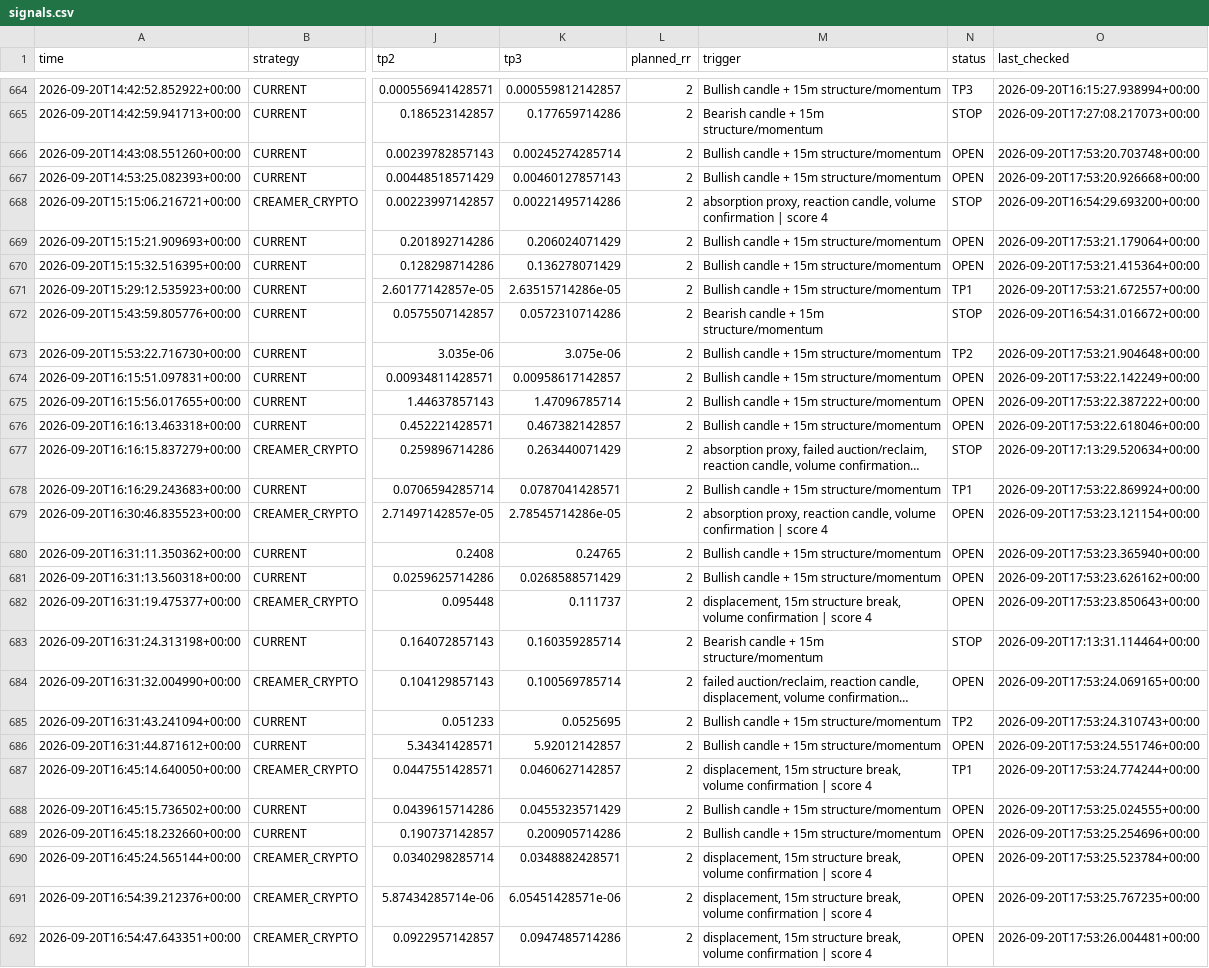
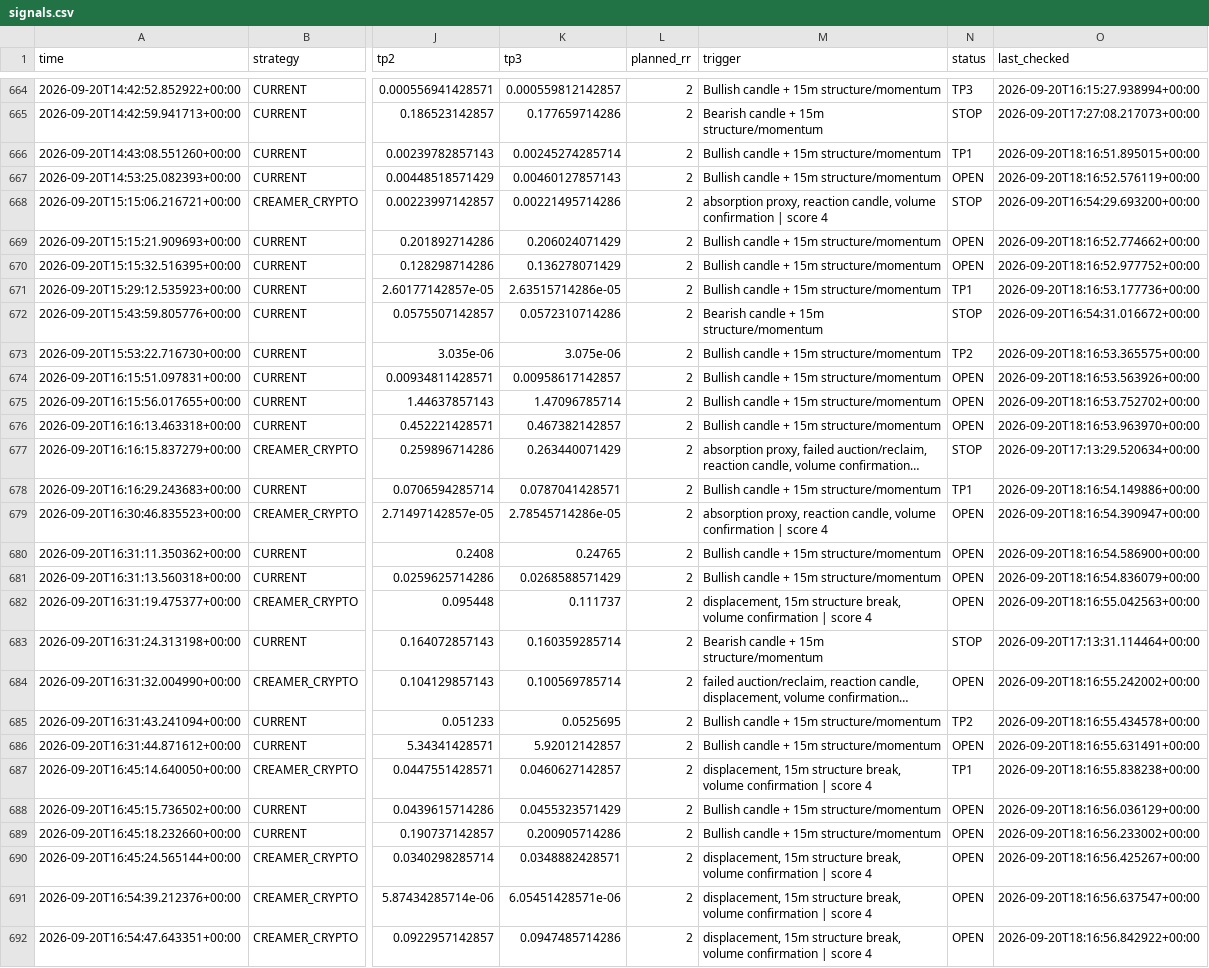
Before and after one commit to kdb9vj98fh-cmd/Crypto-scanner, a CSV file: signals.csv, drawn as a sheet; only a part is shown, gaps mark what is left out; long unchanged cells end in …; the diff covers the shown part only; the diff names each change by its address in the sheet, - before the commit and + after, or states it on an @@ line.

```diff
--- a/signals.csv
+++ b/signals.csv
-N666 (status): OPEN
+N666 (status): TP1
-O666 (last_checked): 2026-09-20T17:53:20.703748+00:00
+O666 (last_checked): 2026-09-20T18:16:51.895015+00:00
-O667 (last_checked): 2026-09-20T17:53:20.926668+00:00
+O667 (last_checked): 2026-09-20T18:16:52.576119+00:00
-O669 (last_checked): 2026-09-20T17:53:21.179064+00:00
+O669 (last_checked): 2026-09-20T18:16:52.774662+00:00
-O670 (last_checked): 2026-09-20T17:53:21.415364+00:00
+O670 (last_checked): 2026-09-20T18:16:52.977752+00:00
-O671 (last_checked): 2026-09-20T17:53:21.672557+00:00
+O671 (last_checked): 2026-09-20T18:16:53.177736+00:00
-O673 (last_checked): 2026-09-20T17:53:21.904648+00:00
+O673 (last_checked): 2026-09-20T18:16:53.365575+00:00
-O674 (last_checked): 2026-09-20T17:53:22.142249+00:00
+O674 (last_checked): 2026-09-20T18:16:53.563926+00:00
-O675 (last_checked): 2026-09-20T17:53:22.387222+00:00
+O675 (last_checked): 2026-09-20T18:16:53.752702+00:00
-O676 (last_checked): 2026-09-20T17:53:22.618046+00:00
+O676 (last_checked): 2026-09-20T18:16:53.963970+00:00
-O678 (last_checked): 2026-09-20T17:53:22.869924+00:00
+O678 (last_checked): 2026-09-20T18:16:54.149886+00:00
-O679 (last_checked): 2026-09-20T17:53:23.121154+00:00
+O679 (last_checked): 2026-09-20T18:16:54.390947+00:00
-O680 (last_checked): 2026-09-20T17:53:23.365940+00:00
+O680 (last_checked): 2026-09-20T18:16:54.586900+00:00
-O681 (last_checked): 2026-09-20T17:53:23.626162+00:00
+O681 (last_checked): 2026-09-20T18:16:54.836079+00:00
-O682 (last_checked): 2026-09-20T17:53:23.850643+00:00
+O682 (last_checked): 2026-09-20T18:16:55.042563+00:00
-O684 (last_checked): 2026-09-20T17:53:24.069165+00:00
+O684 (last_checked): 2026-09-20T18:16:55.242002+00:00
-O685 (last_checked): 2026-09-20T17:53:24.310743+00:00
+O685 (last_checked): 2026-09-20T18:16:55.434578+00:00
-O686 (last_checked): 2026-09-20T17:53:24.551746+00:00
+O686 (last_checked): 2026-09-20T18:16:55.631491+00:00
-O687 (last_checked): 2026-09-20T17:53:24.774244+00:00
+O687 (last_checked): 2026-09-20T18:16:55.838238+00:00
-O688 (last_checked): 2026-09-20T17:53:25.024555+00:00
+O688 (last_checked): 2026-09-20T18:16:56.036129+00:00
-O689 (last_checked): 2026-09-20T17:53:25.254696+00:00
+O689 (last_checked): 2026-09-20T18:16:56.233002+00:00
-O690 (last_checked): 2026-09-20T17:53:25.523784+00:00
+O690 (last_checked): 2026-09-20T18:16:56.425267+00:00
-O691 (last_checked): 2026-09-20T17:53:25.767235+00:00
+O691 (last_checked): 2026-09-20T18:16:56.637547+00:00
-O692 (last_checked): 2026-09-20T17:53:26.004481+00:00
+O692 (last_checked): 2026-09-20T18:16:56.842922+00:00
```
Also changed, not shown: 3 added rows and 124 edited cells elsewhere in this file.
